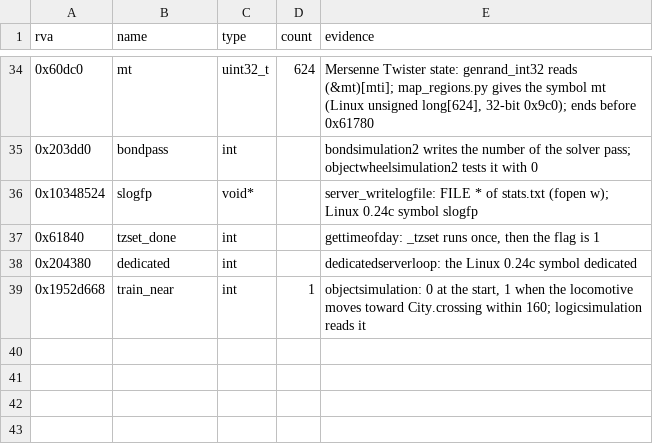
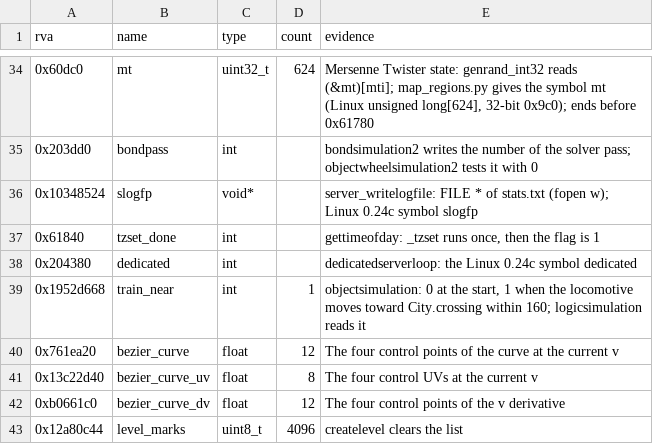
Before and after one commit to TheGreatVulpzin/OpenSubRosa24, a CSV file: analysis/024d/data_globals.csv, drawn as a sheet; only a part is shown, gaps mark what is left out; the diff names each change by its address in the sheet, - before the commit and + after, or states it on an @@ line.

```diff
--- a/analysis/024d/data_globals.csv
+++ b/analysis/024d/data_globals.csv
+row 40: 0x761ea20 | bezier_curve | float | 12 | The four control points of the curve at the current v
+row 41: 0x13c22d40 | bezier_curve_uv | float | 8 | The four control UVs at the current v
+row 42: 0xb0661c0 | bezier_curve_dv | float | 12 | The four control points of the v derivative
+row 43: 0x12a80c44 | level_marks | uint8_t | 4096 | createlevel clears the list
```
Also changed, not shown: analysis/structs/names.csv, 2 other files.
